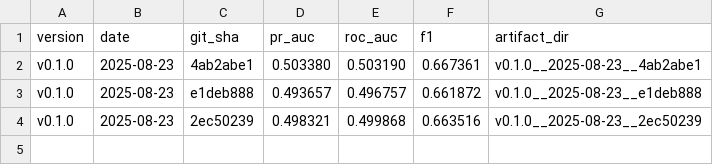
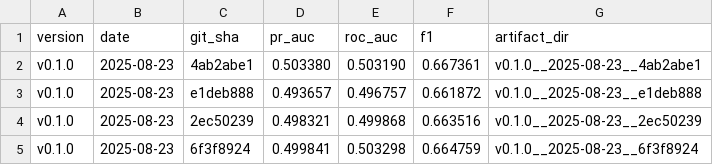
Before and after one commit to deepakkt/2025-dmml-data, a CSV file: models/churn/INDEX.csv, drawn as a sheet; the diff names each change by its address in the sheet, - before the commit and + after, or states it on an @@ line.

```diff
--- a/models/churn/INDEX.csv
+++ b/models/churn/INDEX.csv
+row 5: v0.1.0 | 2025-08-23 | 6f3f8924 | 0.499841 | 0.503298 | 0.664759 | v0.1.0__2025-08-23__6f3f8924
```
Also changed, not shown: 10 other files.
